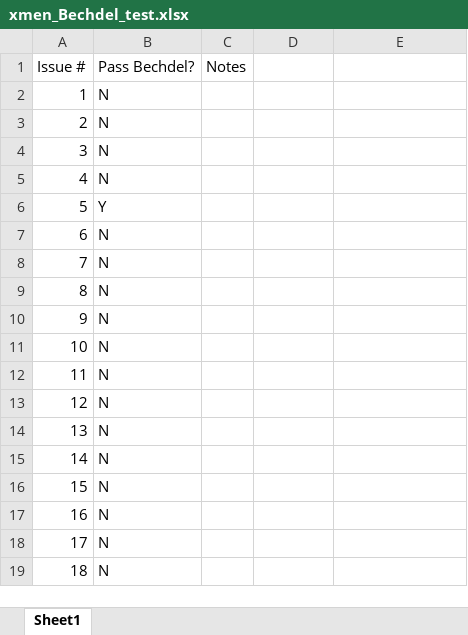
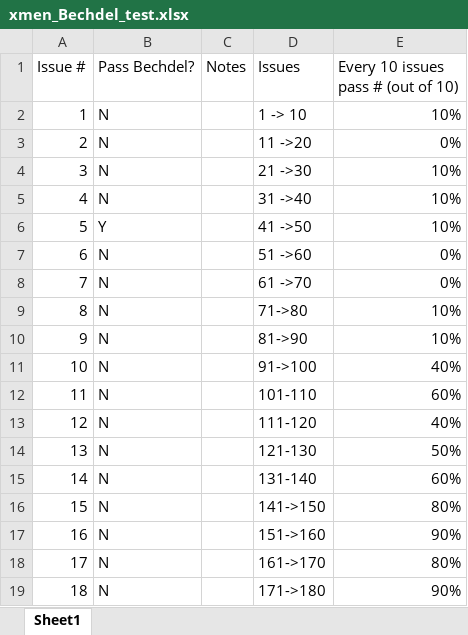
Before and after one commit to claremontrun/ClaremontRunSite, an Excel workbook: spreadsheets/xmen_Bechdel_test.xlsx, sheet Sheet1, drawn as a sheet; only a part is shown; values as stored, in another font and other column widths than the file's, no borders; charts and pictures not drawn; the diff covers the shown part only; the diff names each change by its address in the sheet, - before the commit and + after, or states it on an @@ line.

```diff
--- a/spreadsheets/xmen_Bechdel_test.xlsx (sheet Sheet1)
+++ b/spreadsheets/xmen_Bechdel_test.xlsx (sheet Sheet1)
-D1: (empty)
+D1: Issues
-E1: (empty)
+E1: Every 10 issues pass # (out of 10)
-D2 (Issues): (empty)
+D2 (Issues): 1 -> 10
-E2: (empty)
+E2: 10%
-D3 (Issues): (empty)
+D3 (Issues): 11 ->20
-E3: (empty)
+E3: 0%
-D4 (Issues): (empty)
+D4 (Issues): 21 ->30
-E4:E6: (empty)
+E4:E6: 10%
-D5 (Issues): (empty)
+D5 (Issues): 31 ->40
-D6 (Issues): (empty)
+D6 (Issues): 41 ->50
-D7 (Issues): (empty)
+D7 (Issues): 51 ->60
-E7:E8: (empty)
+E7:E8: 0%
-D8 (Issues): (empty)
+D8 (Issues): 61 ->70
-D9 (Issues): (empty)
+D9 (Issues): 71->80
-E9:E10: (empty)
+E9:E10: 10%
-D10 (Issues): (empty)
+D10 (Issues): 81->90
-D11 (Issues): (empty)
+D11 (Issues): 91->100
-E11: (empty)
+E11: 40%
-D12 (Issues): (empty)
+D12 (Issues): 101-110
-E12: (empty)
+E12: 60%
-D13 (Issues): (empty)
+D13 (Issues): 111-120
-E13: (empty)
+E13: 40%
-D14 (Issues): (empty)
+D14 (Issues): 121-130
-E14: (empty)
+E14: 50%
-D15 (Issues): (empty)
+D15 (Issues): 131-140
-E15: (empty)
+E15: 60%
-D16 (Issues): (empty)
+D16 (Issues): 141->150
-E16: (empty)
+E16: 80%
-D17 (Issues): (empty)
+D17 (Issues): 151->160
-E17: (empty)
+E17: 90%
-D18 (Issues): (empty)
+D18 (Issues): 161->170
-E18: (empty)
+E18: 80%
-D19 (Issues): (empty)
+D19 (Issues): 171->180
-E19: (empty)
+E19: 90%
```
Also changed, not shown: 34 edited cells elsewhere in this sheet, charts or pictures, spreadsheets/character_and_location_data.xlsx, spreadsheets/character_visualization_data.xlsx.
